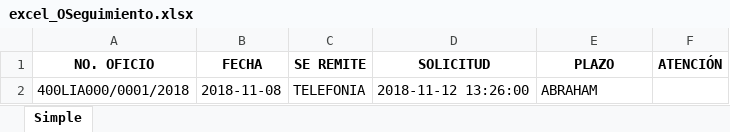
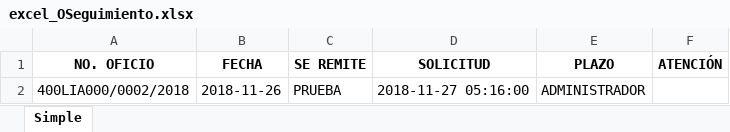
Before and after one commit to Moniialiice/prueba, an Excel workbook: help_desk/excel_OSeguimiento.xlsx, sheet Simple, drawn as a sheet; values as stored, in another font and other column widths than the file's, no borders; removed rows and columns are numbered as before the commit, all else as after; the diff names each change by its address in the sheet, - before the commit and + after, or states it on an @@ line.

Commit message:
reportExcelAtendido

```diff
--- a/help_desk/excel_OSeguimiento.xlsx (sheet Simple)
+++ b/help_desk/excel_OSeguimiento.xlsx (sheet Simple)
-row 2: 400LIA000/0001/2018 | 2018-11-08 | TELEFONIA | 2018-11-12 13:26:00 | ABRAHAM
+row 2: 400LIA000/0002/2018 | 2018-11-26 | PRUEBA | 2018-11-27 05:16:00 | ADMINISTRADOR
```
Also changed, not shown: 10 other files.
